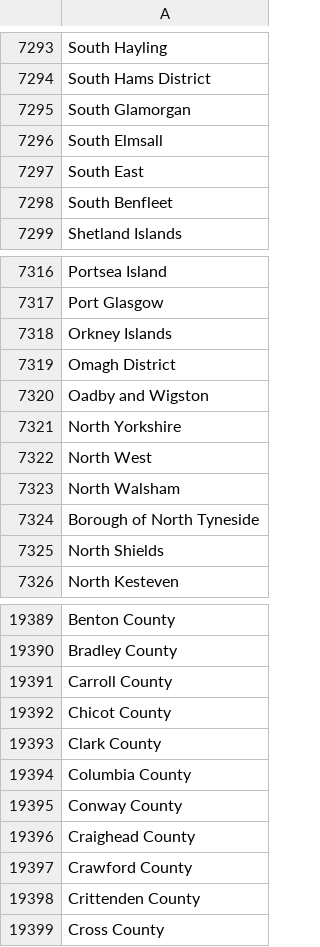
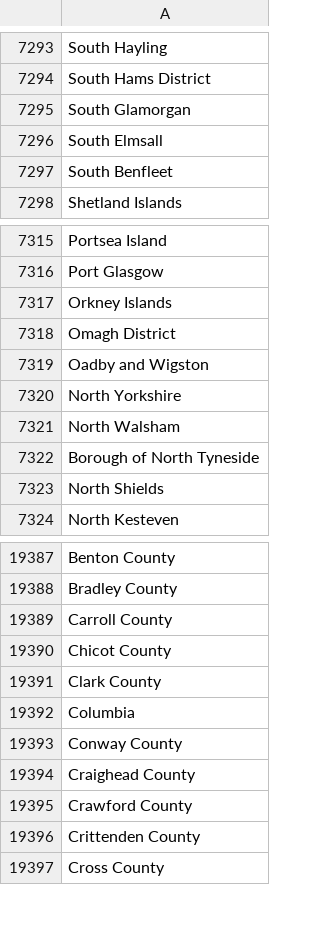
Before and after one commit to leoliu0/name_matching, a CSV file: locations.csv, drawn as a sheet; only a part is shown, gaps mark what is left out; the diff covers the shown part only.

```diff
--- a/locations.csv
+++ b/locations.csv
@@ -7296,3 +7296,2 @@ South Glamorgan
 South Elmsall
-South East
 South Benfleet
@@ -7321,3 +7320,2 @@ Oadby and Wigston
 North Yorkshire
-North West
 North Walsham
@@ -19393,3 +19391,3 @@ Chicot County
 Clark County
-Columbia County
+Columbia
 Conway County
```
Also changed, not shown: 8 edited cells elsewhere in this file, 2 other files.
